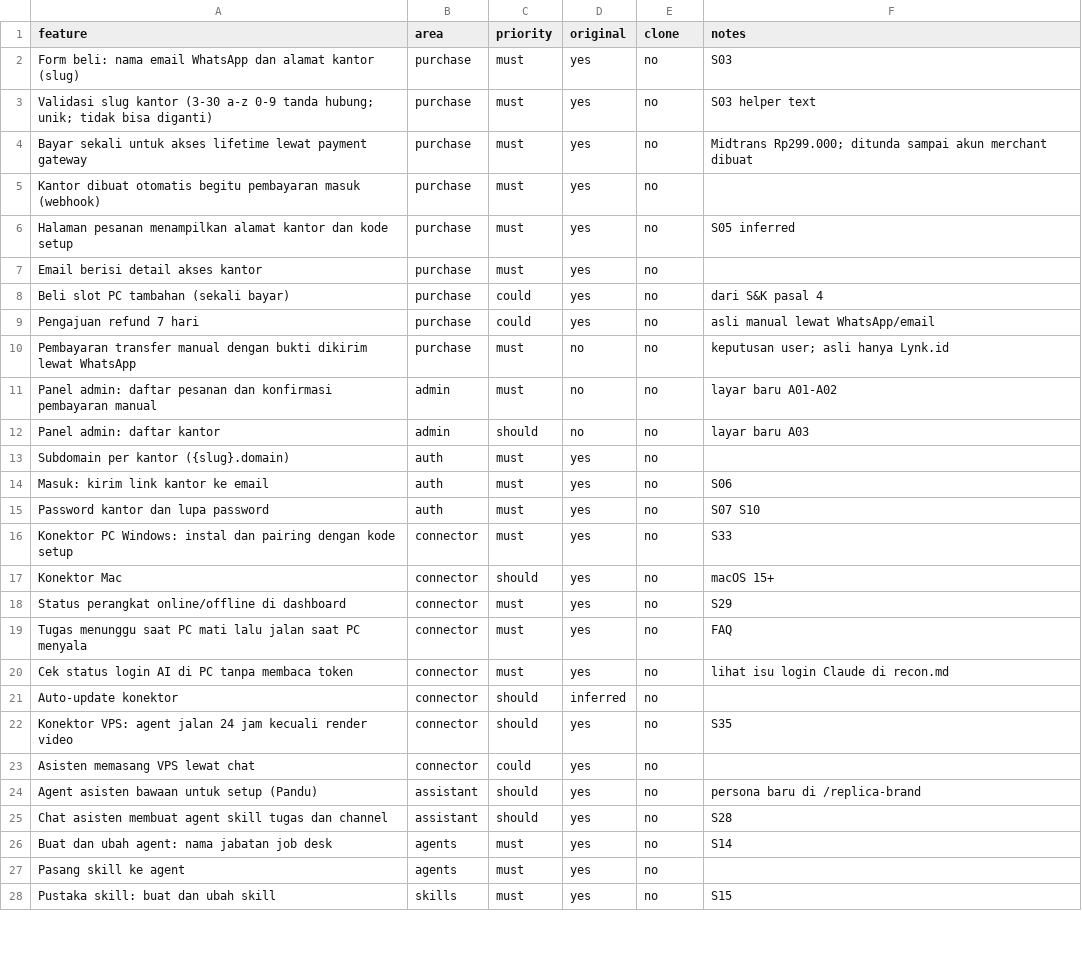
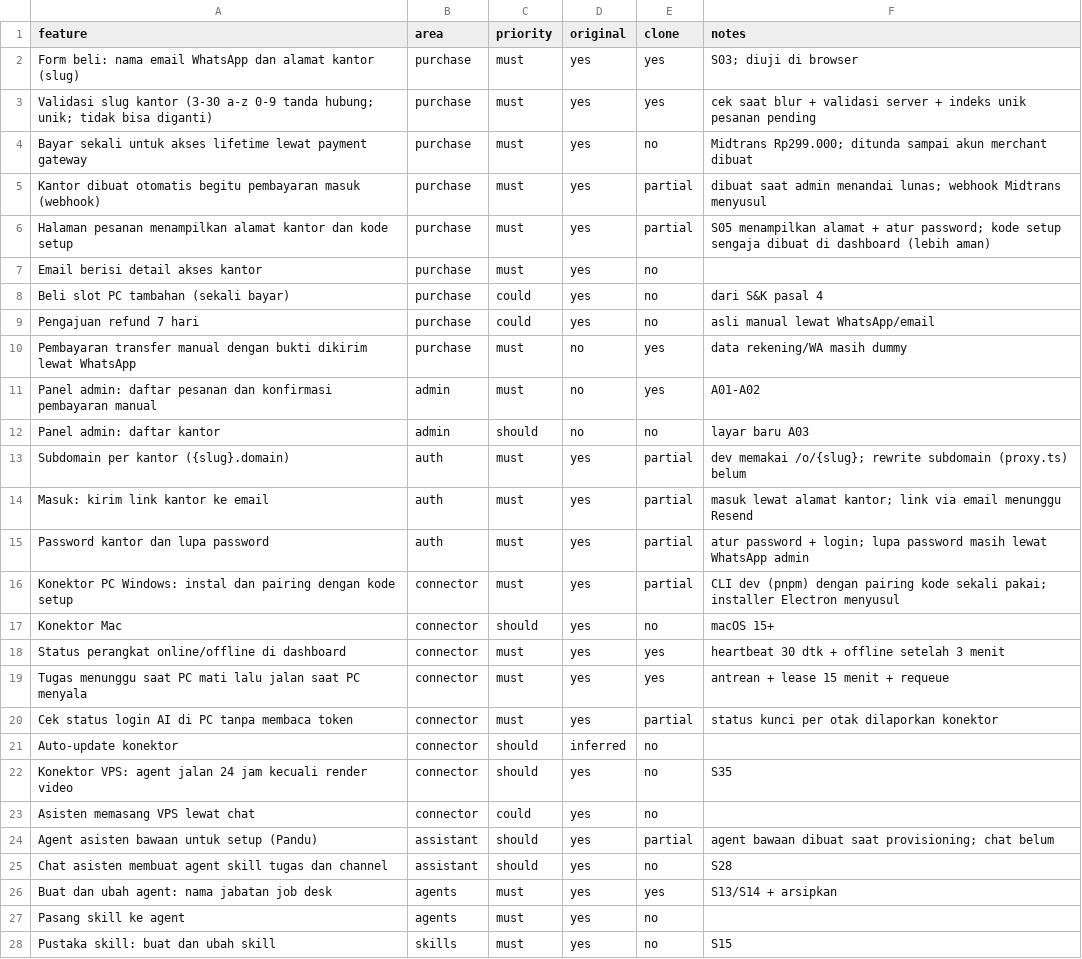
Before and after one commit to fakhriariaf/Kantoraiku.id, a CSV file: replica/features.csv, drawn as a sheet; only a part is shown; the diff covers the shown part only.

```diff
--- a/replica/features.csv
+++ b/replica/features.csv
@@ -1,7 +1,7 @@
 feature,area,priority,original,clone,notes
-Form beli: nama email WhatsApp dan alamat kantor (slug),purchase,must,yes,no,S03
-Validasi slug kantor (3-30 a-z 0-9 tanda hubung; unik; tidak bisa diganti),purchase,must,yes,no,S03 helper text
+Form beli: nama email WhatsApp dan alamat kantor (slug),purchase,must,yes,yes,S03; diuji di browser
+Validasi slug kantor (3-30 a-z 0-9 tanda hubung; unik; tidak bisa diganti),purchase,must,yes,yes,cek saat blur + validasi server + indeks unik pesanan pending
 Bayar sekali untuk akses lifetime lewat payment gateway,purchase,must,yes,no,Midtrans Rp299.000; ditunda sampai akun merchant dibuat
-Kantor dibuat otomatis begitu pembayaran masuk (webhook),purchase,must,yes,no,
-Halaman pesanan menampilkan alamat kantor dan kode setup,purchase,must,yes,no,S05 inferred
+Kantor dibuat otomatis begitu pembayaran masuk (webhook),purchase,must,yes,partial,dibuat saat admin menandai lunas; webhook Midtrans menyusul
+Halaman pesanan menampilkan alamat kantor dan kode setup,purchase,must,yes,partial,S05 menampilkan alamat + atur password; kode setup sengaja dibuat di dashboard (lebih aman)
 Email berisi detail akses kantor,purchase,must,yes,no,
@@ -9,13 +9,13 @@ Beli slot PC tambahan (sekali bayar),purchase,could,yes,no,dari S&K pasal 4
 Pengajuan refund 7 hari,purchase,could,yes,no,asli manual lewat WhatsApp/email
-Pembayaran transfer manual dengan bukti dikirim lewat WhatsApp,purchase,must,no,no,keputusan user; asli hanya Lynk.id
-Panel admin: daftar pesanan dan konfirmasi pembayaran manual,admin,must,no,no,layar baru A01-A02
+Pembayaran transfer manual dengan bukti dikirim lewat WhatsApp,purchase,must,no,yes,data rekening/WA masih dummy
+Panel admin: daftar pesanan dan konfirmasi pembayaran manual,admin,must,no,yes,A01-A02
 Panel admin: daftar kantor,admin,should,no,no,layar baru A03
-Subdomain per kantor ({slug}.domain),auth,must,yes,no,
-Masuk: kirim link kantor ke email,auth,must,yes,no,S06
-Password kantor dan lupa password,auth,must,yes,no,S07 S10
-Konektor PC Windows: instal dan pairing dengan kode setup,connector,must,yes,no,S33
+Subdomain per kantor ({slug}.domain),auth,must,yes,partial,dev memakai /o/{slug}; rewrite subdomain (proxy.ts) belum
+Masuk: kirim link kantor ke email,auth,must,yes,partial,masuk lewat alamat kantor; link via email menunggu Resend
+Password kantor dan lupa password,auth,must,yes,partial,atur password + login; lupa password masih lewat WhatsApp admin
+Konektor PC Windows: instal dan pairing dengan kode setup,connector,must,yes,partial,CLI dev (pnpm) dengan pairing kode sekali pakai; installer Electron menyusul
 Konektor Mac,connector,should,yes,no,macOS 15+
-Status perangkat online/offline di dashboard,connector,must,yes,no,S29
-Tugas menunggu saat PC mati lalu jalan saat PC menyala,connector,must,yes,no,FAQ
-Cek status login AI di PC tanpa membaca token,connector,must,yes,no,lihat isu login Claude di recon.md
+Status perangkat online/offline di dashboard,connector,must,yes,yes,heartbeat 30 dtk + offline setelah 3 menit
+Tugas menunggu saat PC mati lalu jalan saat PC menyala,connector,must,yes,yes,antrean + lease 15 menit + requeue
+Cek status login AI di PC tanpa membaca token,connector,must,yes,partial,status kunci per otak dilaporkan konektor
 Auto-update konektor,connector,should,inferred,no,
@@ -23,5 +23,5 @@ Konektor VPS: agent jalan 24 jam kecuali render video,connector,should,yes,no,S3
 Asisten memasang VPS lewat chat,connector,could,yes,no,
-Agent asisten bawaan untuk setup (Pandu),assistant,should,yes,no,persona baru di /replica-brand
+Agent asisten bawaan untuk setup (Pandu),assistant,should,yes,partial,agent bawaan dibuat saat provisioning; chat belum
 Chat asisten membuat agent skill tugas dan channel,assistant,should,yes,no,S28
-Buat dan ubah agent: nama jabatan job desk,agents,must,yes,no,S14
+Buat dan ubah agent: nama jabatan job desk,agents,must,yes,yes,S13/S14 + arsipkan
 Pasang skill ke agent,agents,must,yes,no,
```
Also changed, not shown: 37 edited cells elsewhere in this file, 38 other files.
